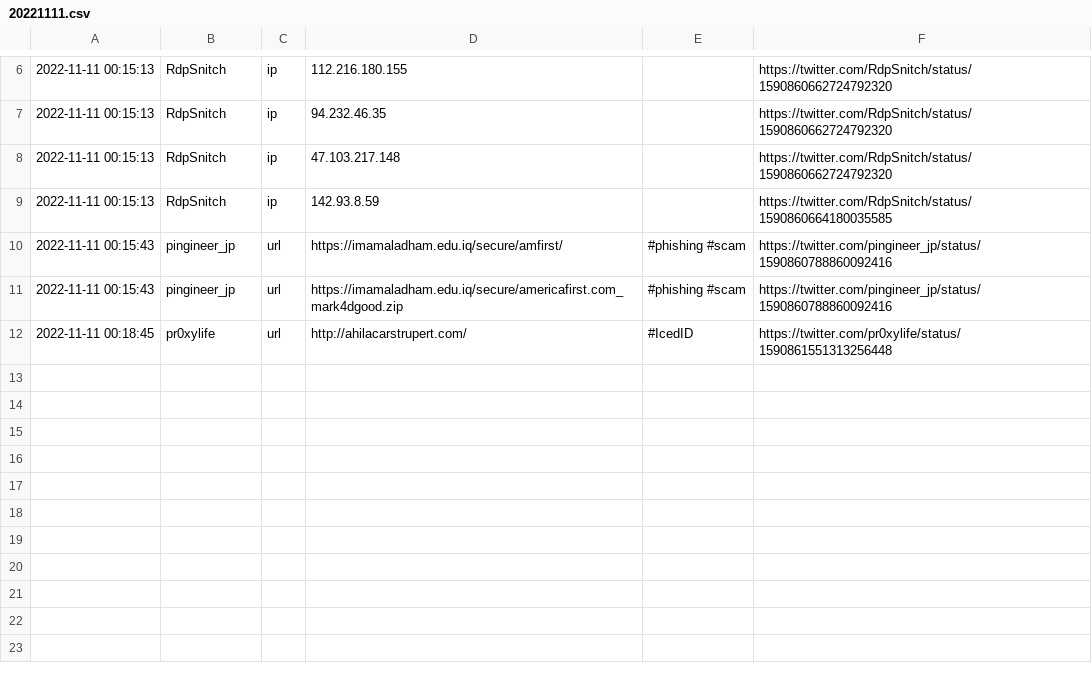
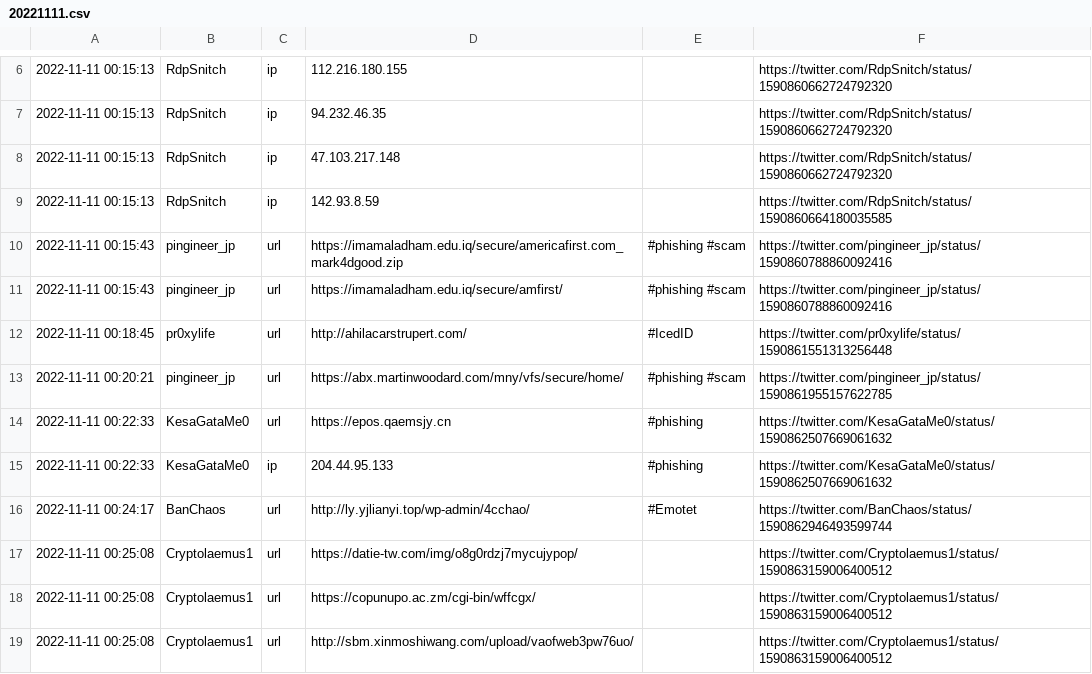
Before and after one commit to Croat79/TweetFeed, a CSV file: Nov_2022/20221111.csv, drawn as a sheet; only a part is shown, gaps mark what is left out.

```diff
--- a/Nov_2022/20221111.csv
+++ b/Nov_2022/20221111.csv
@@ -9,4 +9,11 @@
 2022-11-11 00:15:13,RdpSnitch,ip,142.93.8.59,,https://twitter.com/RdpSnitch/status/1590860664180035585
+2022-11-11 00:15:43,pingineer_jp,url,https://imamaladham.edu.iq/secure/americafirst.com_mark4dgood.zip,#phishing #scam,https://twitter.com/pingineer_jp/status/1590860788860092416
 2022-11-11 00:15:43,pingineer_jp,url,https://imamaladham.edu.iq/secure/amfirst/,#phishing #scam,https://twitter.com/pingineer_jp/status/1590860788860092416
-2022-11-11 00:15:43,pingineer_jp,url,https://imamaladham.edu.iq/secure/americafirst.com_mark4dgood.zip,#phishing #scam,https://twitter.com/pingineer_jp/status/1590860788860092416
 2022-11-11 00:18:45,pr0xylife,url,http://ahilacarstrupert.com/,#IcedID,https://twitter.com/pr0xylife/status/1590861551313256448
+2022-11-11 00:20:21,pingineer_jp,url,https://abx.martinwoodard.com/mny/vfs/secure/home/,#phishing #scam,https://twitter.com/pingineer_jp/status/1590861955157622785
+2022-11-11 00:22:33,KesaGataMe0,url,https://epos.qaemsjy.cn,#phishing,https://twitter.com/KesaGataMe0/status/1590862507669061632
+2022-11-11 00:22:33,KesaGataMe0,ip,204.44.95.133,#phishing,https://twitter.com/KesaGataMe0/status/1590862507669061632
+2022-11-11 00:24:17,BanChaos,url,http://ly.yjlianyi.top/wp-admin/4cchao/,#Emotet,https://twitter.com/BanChaos/status/1590862946493599744
+2022-11-11 00:25:08,Cryptolaemus1,url,https://datie-tw.com/img/o8g0rdzj7mycujypop/,,https://twitter.com/Cryptolaemus1/status/1590863159006400512
+2022-11-11 00:25:08,Cryptolaemus1,url,https://copunupo.ac.zm/cgi-bin/wffcgx/,,https://twitter.com/Cryptolaemus1/status/1590863159006400512
+2022-11-11 00:25:08,Cryptolaemus1,url,http://sbm.xinmoshiwang.com/upload/vaofweb3pw76uo/,,https://twitter.com/Cryptolaemus1/status/1590863159006400512
```
Also changed, not shown: today.csv, week.csv, 2 other files.
